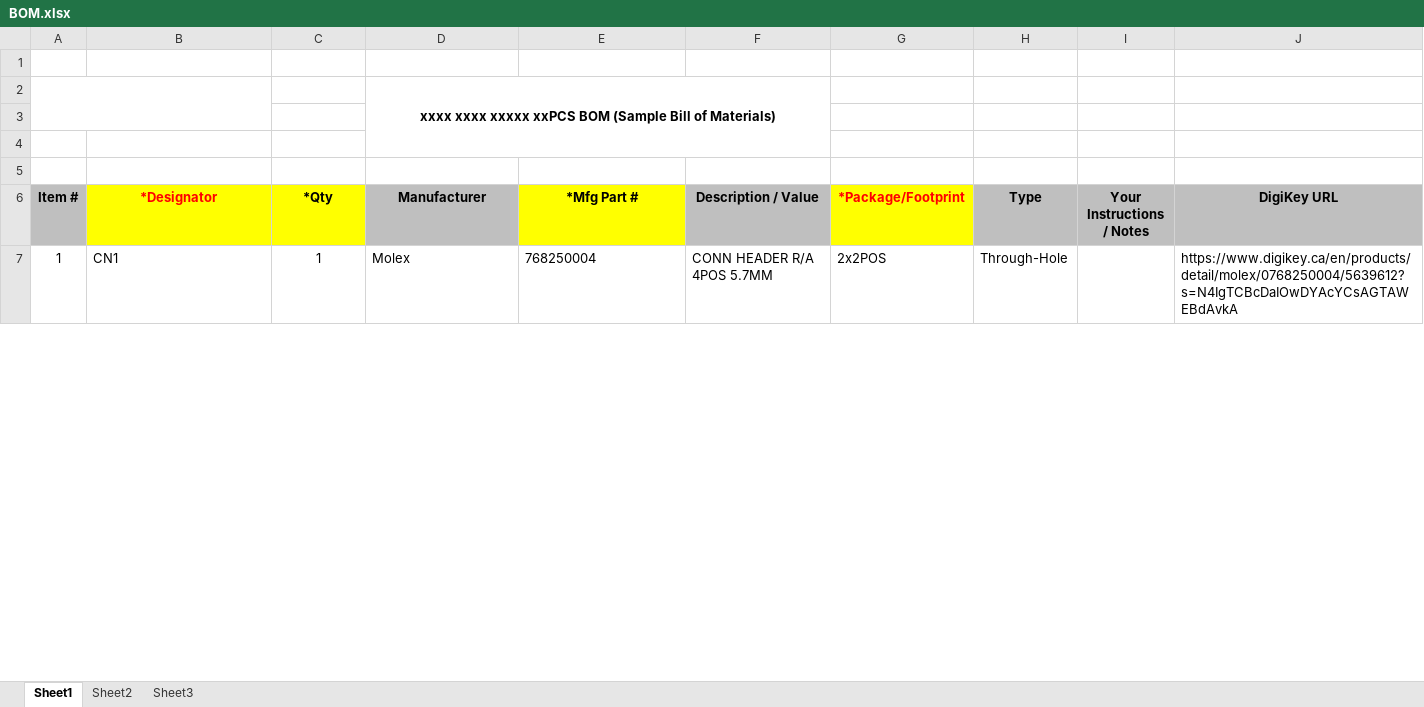
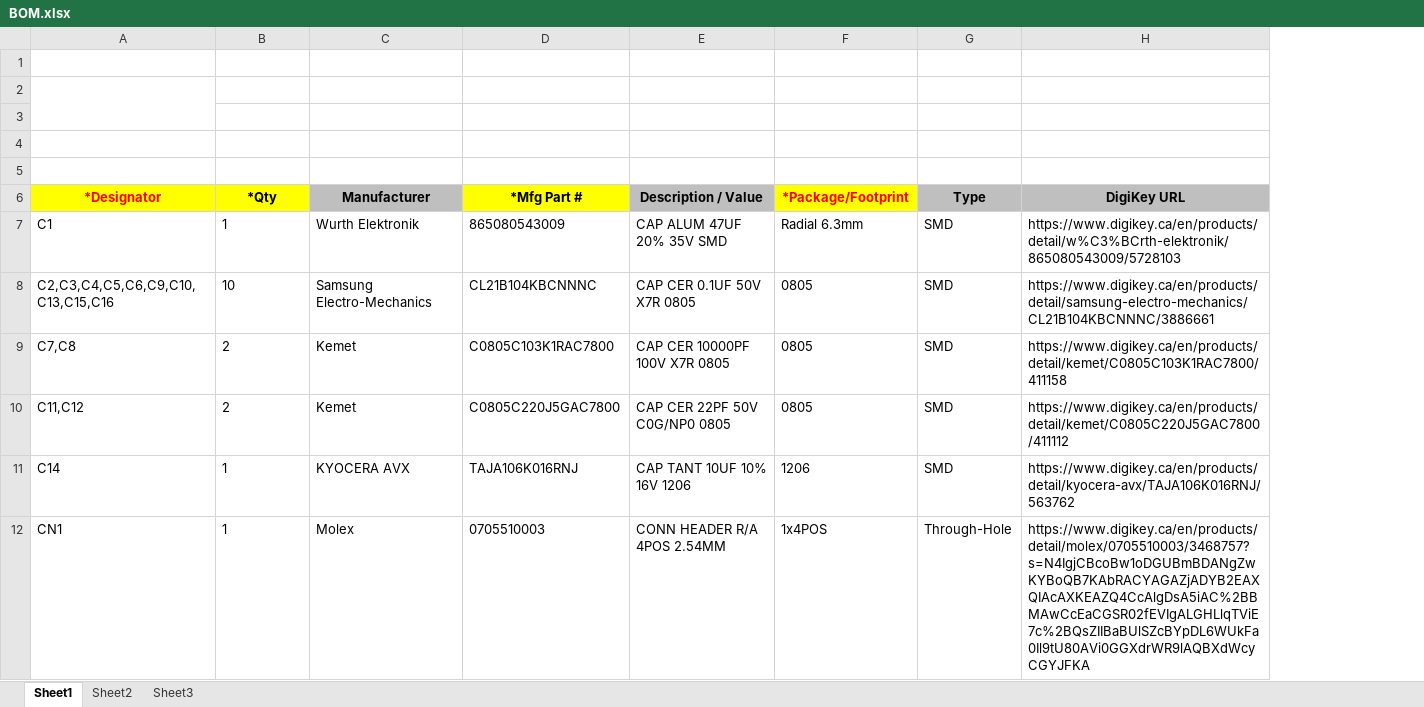
Before and after one commit to supermileage/telemetry-pcb, an Excel workbook: BOM.xlsx, sheet Sheet1, drawn as a sheet; only a part is shown; values as stored, in another font and other column widths than the file's, no borders; charts and pictures not drawn; removed rows and columns are numbered as before the commit, all else as after; the diff covers the shown part only; the diff names each change by its address in the sheet, - before the commit and + after, or states it on an @@ line.

```diff
--- a/BOM.xlsx (sheet Sheet1)
+++ b/BOM.xlsx (sheet Sheet1)
-column A (Item #), row 7: 1
-column I (Your Instructions / Notes), empty
+A2:A3 merged
-C2 (Manufacturer): xxxx xxxx xxxxx xxPCS BOM (Sample Bill of Materials)
+C2 (Manufacturer): (empty)
-D2:F4 merged
+row 7: C1 | 1 | Wurth Elektronik | 865080543009 | CAP ALUM 47UF 20% 35V SMD | Radial 6.3mm | SMD | https://www.digikey.ca/en/products/detail/w%C3%BCrth-elektronik/865080543009/5728103
+row 8: C2,C3,C4,C5,C6,C9,C10,C13,C15,C16 | 10 | Samsung Electro-Mechanics | CL21B104KBCNNNC | CAP CER 0.1UF 50V X7R 0805 | 0805 | SMD | https://www.digikey.ca/en/products/detail/samsung-electro-mechanics/CL21B104KBCNNNC/3886661
+row 9: C7,C8 | 2 | Kemet | C0805C103K1RAC7800 | CAP CER 10000PF 100V X7R 0805 | 0805 | SMD | https://www.digikey.ca/en/products/detail/kemet/C0805C103K1RAC7800/411158
+row 10: C11,C12 | 2 | Kemet | C0805C220J5GAC7800 | CAP CER 22PF 50V C0G/NP0 0805 | 0805 | SMD | https://www.digikey.ca/en/products/detail/kemet/C0805C220J5GAC7800/411112
+row 11: C14 | 1 | KYOCERA AVX | TAJA106K016RNJ | CAP TANT 10UF 10% 16V 1206 | 1206 | SMD | https://www.digikey.ca/en/products/detail/kyocera-avx/TAJA106K016RNJ/563762
-B12 alignment: center
+B12 alignment: left
-D12 (*Mfg Part #): 768250004
+D12 (*Mfg Part #): 0705510003
-E12 (Description / Value): CONN HEADER R/A 4POS 5.7MM
+E12 (Description / Value): CONN HEADER R/A 4POS 2.54MM
-F12 (*Package/Footprint): 2x2POS
+F12 (*Package/Footprint): 1x4POS
-H12 (DigiKey URL): https://www.digikey.ca/en/products/detail/molex/0768250004/5639612?s=N4IgTCBcDaIOwDYAcYCsAGTAWEBdAvkA
+H12 (DigiKey URL): https://www.digikey.ca/en/products/detail/molex/0705510003/3468757?s=N4IgjCBcoBw1oDGUBmBDANgZwKYBoQB7KAbRACYAGAZjADYB2EAXQIAcAXKEAZQ4CcAlgDsA5iAC%2BBMAwCcEaCGSR02fEVIgALGHLlqTViE7c%2BQsZIIBaBUlSZcBYpDL6WUkFa0Il9tU80AVi0GGXdrWR9lAQBXdWcyCGYJFKA
```
Also changed, not shown: 36 added rows, 30 removed rows, 35 edited cells, cell formats and merged cells elsewhere in this sheet, charts or pictures, 6 other files.
